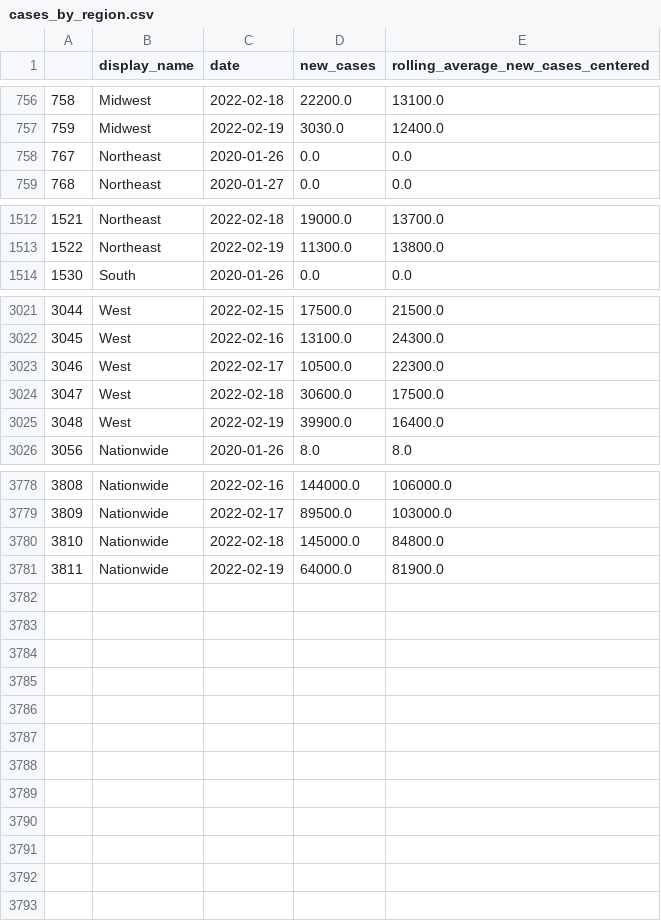
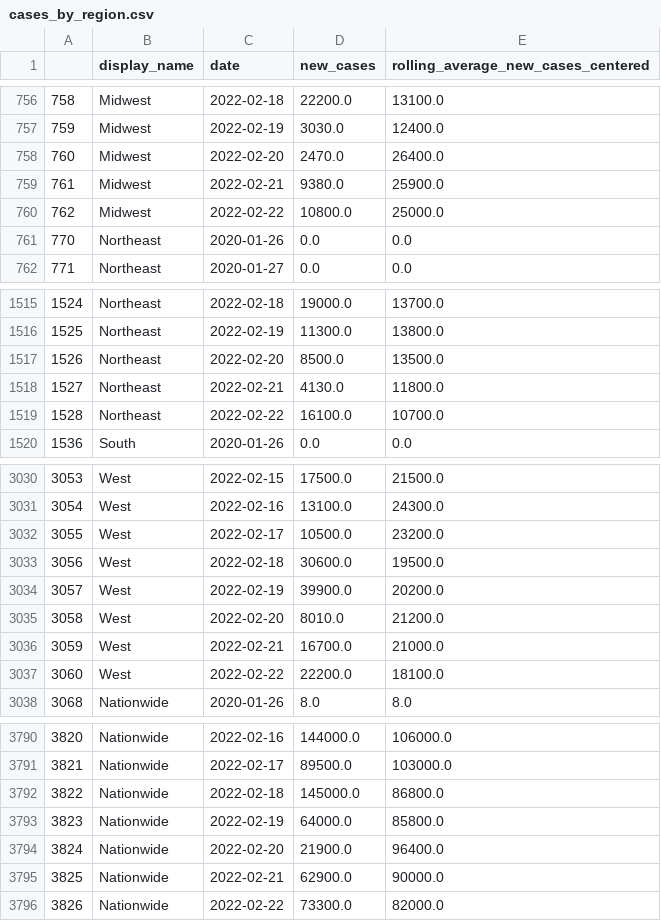
Before and after one commit to biobotanalytics/covid19-wastewater-data, a CSV file: cases_by_region.csv, drawn as a sheet; only a part is shown, gaps mark what is left out; addresses are those after the commit; the diff covers the shown part only; the diff names each change by its address in the sheet, - before the commit and + after, or states it on an @@ line.

```diff
--- a/cases_by_region.csv
+++ b/cases_by_region.csv
+row 758: 760 | Midwest | 2022-02-20 | 2470.0 | 26400.0
+row 759: 761 | Midwest | 2022-02-21 | 9380.0 | 25900.0
+row 760: 762 | Midwest | 2022-02-22 | 10800.0 | 25000.0
@@ column A renumbered between rows 761 and 3793 @@
+row 1517: 1526 | Northeast | 2022-02-20 | 8500.0 | 13500.0
+row 1518: 1527 | Northeast | 2022-02-21 | 4130.0 | 11800.0
+row 1519: 1528 | Northeast | 2022-02-22 | 16100.0 | 10700.0
-E3032: 22300.0
+E3032: 23200.0
-E3033: 17500.0
+E3033: 19500.0
-E3034: 16400.0
+E3034: 20200.0
+row 3035: 3058 | West | 2022-02-20 | 8010.0 | 21200.0
+row 3036: 3059 | West | 2022-02-21 | 16700.0 | 21000.0
+row 3037: 3060 | West | 2022-02-22 | 22200.0 | 18100.0
-E3792: 84800.0
+E3792: 86800.0
-E3793: 81900.0
+E3793: 85800.0
+row 3794: 3824 | Nationwide | 2022-02-20 | 21900.0 | 96400.0
+row 3795: 3825 | Nationwide | 2022-02-21 | 62900.0 | 90000.0
+row 3796: 3826 | Nationwide | 2022-02-22 | 73300.0 | 82000.0
```
Also changed, not shown: 3 added rows elsewhere in this file, wastewater_by_county.csv, wastewater_by_region.csv.
